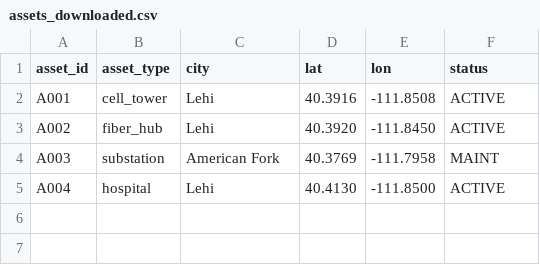
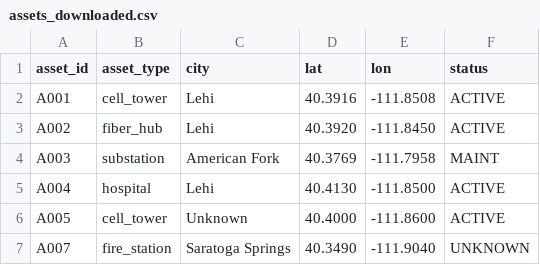
Before and after one commit to shanedbaker-max/infra-builder, a CSV file: assets_downloaded.csv, drawn as a sheet; the diff names each change by its address in the sheet, - before the commit and + after, or states it on an @@ line.

Commit message:
Week1: data quality pipeline with S3 versioned runs + verification

```diff
--- a/assets_downloaded.csv
+++ b/assets_downloaded.csv
+row 6: A005 | cell_tower | Unknown | 40.4000 | -111.8600 | ACTIVE
+row 7: A007 | fire_station | Saratoga Springs | 40.3490 | -111.9040 | UNKNOWN
```
Also changed, not shown: 10 other files.
